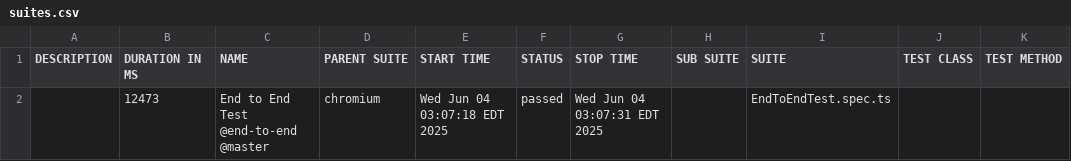
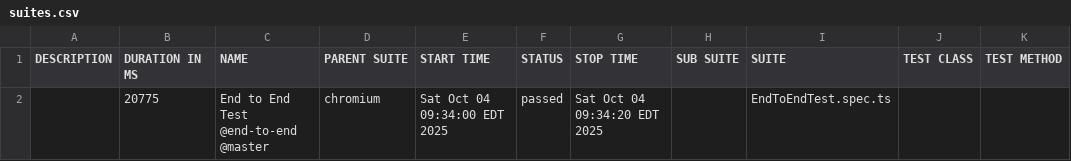
Before and after one commit to anwrkabir/OpenCartFramework, a CSV file: allure-report/data/suites.csv, drawn as a sheet.

```diff
--- a/allure-report/data/suites.csv
+++ b/allure-report/data/suites.csv
@@ -1,2 +1,2 @@
 "DESCRIPTION","DURATION IN MS","NAME","PARENT SUITE","START TIME","STATUS","STOP TIME","SUB SUITE","SUITE","TEST CLASS","TEST METHOD"
-"","12473","End to End Test @end-to-end @master","chromium","Wed Jun 04 03:07:18 EDT 2025","passed","Wed Jun 04 03:07:31 EDT 2025","","EndToEndTest.spec.ts","",""
+"","20775","End to End Test @end-to-end @master","chromium","Sat Oct 04 09:34:00 EDT 2025","passed","Sat Oct 04 09:34:20 EDT 2025","","EndToEndTest.spec.ts","",""
```
Also changed, not shown: 45 other files.
